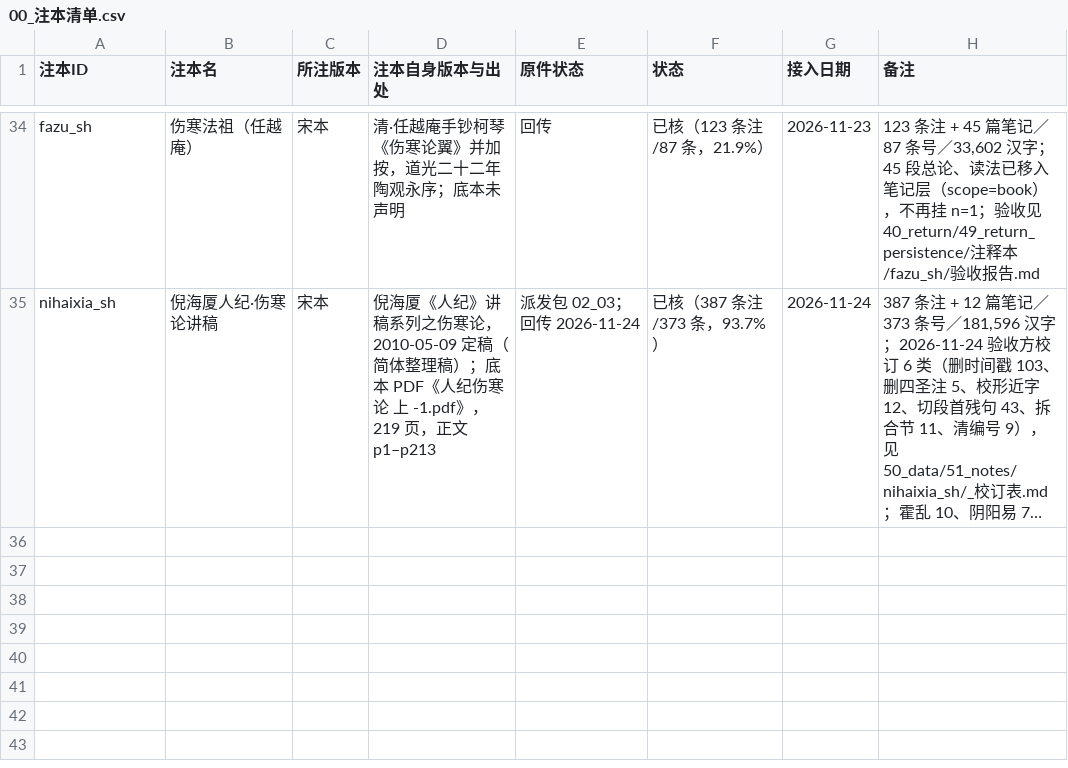
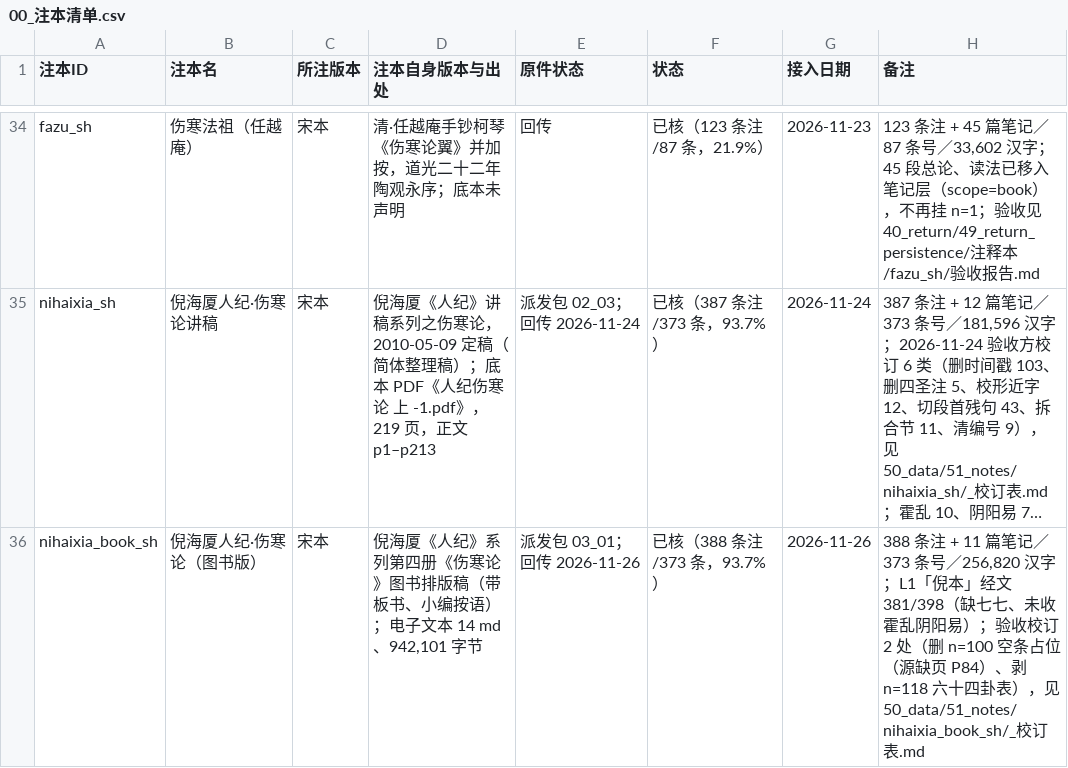
Before and after one commit to daoyechen/yi-shzbl, a CSV file: 50_data/51_notes/00_注本清单.csv, drawn as a sheet; only a part is shown, gaps mark what is left out; long unchanged cells end in …; the diff names each change by its address in the sheet, - before the commit and + after, or states it on an @@ line.

```diff
--- a/50_data/51_notes/00_注本清单.csv
+++ b/50_data/51_notes/00_注本清单.csv
+row 36: nihaixia_book_sh | 倪海厦人纪·伤寒论（图书版） | 宋本 | 倪海厦《人纪》系列第四册《伤寒论》图书排版稿（带板书、小编按语）；电子文本 14 md、942,101 字节 | 派发包 03_01；回传 2026-11-26 | 已核（388 条注/373 条，93.7%） | 2026-11-26 | 388 条注 + 11 篇笔记／373 条号／256,820 汉字；L1「倪本」经文 381/398（缺七七、未收霍乱阴阳易）；验收校订 2 处（删 n=100 空条占位（源缺页 P84）、剥 n=118 六十四卦表），见 50_data/51_notes/nihaixia_book_sh/_校订表.md
```
Also changed, not shown: 17 other files.
